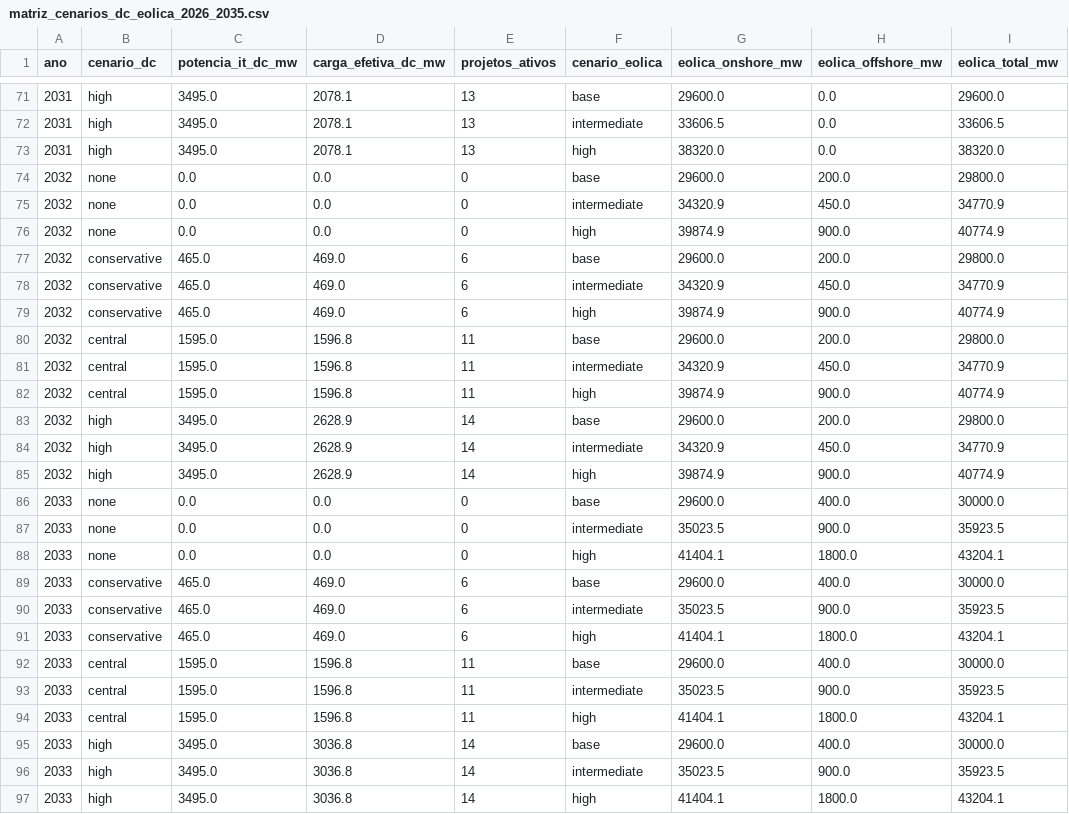
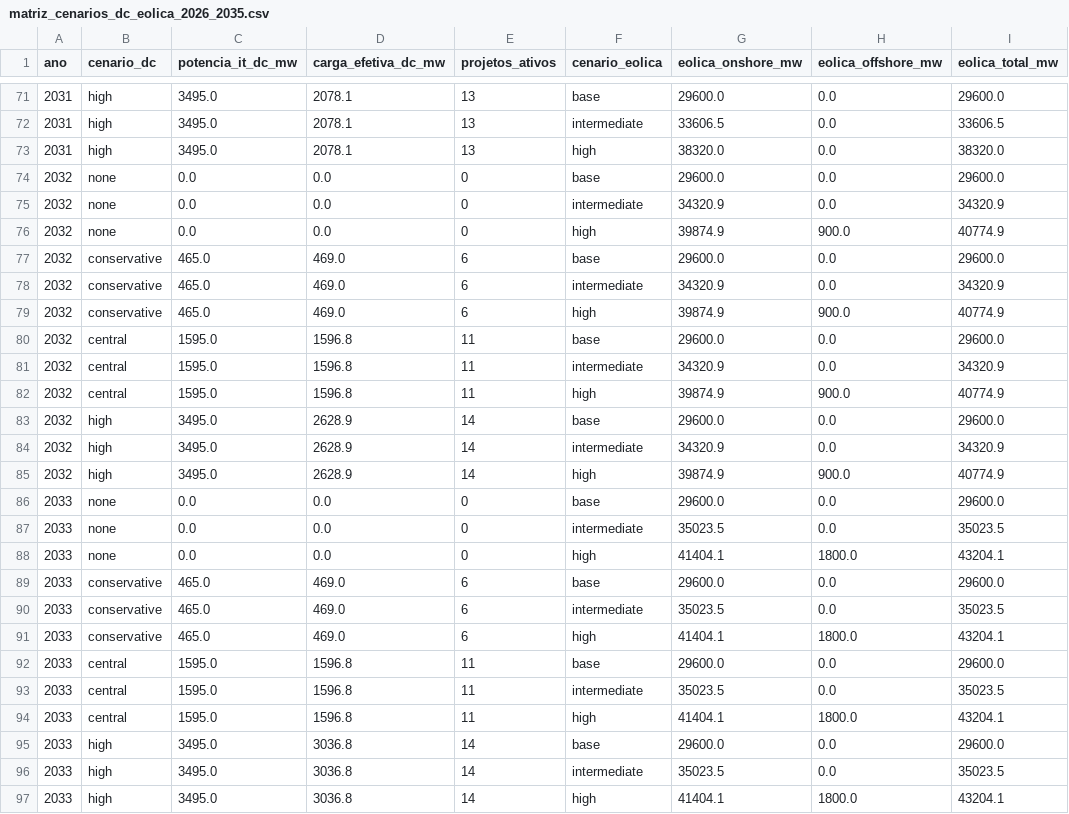
Before and after one commit to Mekepi/Data-Center--Eolicas-NE, a CSV file: data/scenarios/matriz_cenarios_dc_eolica_2026_2035.csv, drawn as a sheet; only a part is shown, gaps mark what is left out; the diff covers the shown part only.

```diff
--- a/data/scenarios/matriz_cenarios_dc_eolica_2026_2035.csv
+++ b/data/scenarios/matriz_cenarios_dc_eolica_2026_2035.csv
@@ -73,25 +73,25 @@ ano,cenario_dc,potencia_it_dc_mw,carga_efetiva_dc_mw,projetos_ativos,cenario_eol
 2031,high,3495.0,2078.1,13,high,38320.0,0.0,38320.0
-2032,none,0.0,0.0,0,base,29600.0,200.0,29800.0
-2032,none,0.0,0.0,0,intermediate,34320.9,450.0,34770.9
+2032,none,0.0,0.0,0,base,29600.0,0.0,29600.0
+2032,none,0.0,0.0,0,intermediate,34320.9,0.0,34320.9
 2032,none,0.0,0.0,0,high,39874.9,900.0,40774.9
-2032,conservative,465.0,469.0,6,base,29600.0,200.0,29800.0
-2032,conservative,465.0,469.0,6,intermediate,34320.9,450.0,34770.9
+2032,conservative,465.0,469.0,6,base,29600.0,0.0,29600.0
+2032,conservative,465.0,469.0,6,intermediate,34320.9,0.0,34320.9
 2032,conservative,465.0,469.0,6,high,39874.9,900.0,40774.9
-2032,central,1595.0,1596.8,11,base,29600.0,200.0,29800.0
-2032,central,1595.0,1596.8,11,intermediate,34320.9,450.0,34770.9
+2032,central,1595.0,1596.8,11,base,29600.0,0.0,29600.0
+2032,central,1595.0,1596.8,11,intermediate,34320.9,0.0,34320.9
 2032,central,1595.0,1596.8,11,high,39874.9,900.0,40774.9
-2032,high,3495.0,2628.9,14,base,29600.0,200.0,29800.0
-2032,high,3495.0,2628.9,14,intermediate,34320.9,450.0,34770.9
+2032,high,3495.0,2628.9,14,base,29600.0,0.0,29600.0
+2032,high,3495.0,2628.9,14,intermediate,34320.9,0.0,34320.9
 2032,high,3495.0,2628.9,14,high,39874.9,900.0,40774.9
-2033,none,0.0,0.0,0,base,29600.0,400.0,30000.0
-2033,none,0.0,0.0,0,intermediate,35023.5,900.0,35923.5
+2033,none,0.0,0.0,0,base,29600.0,0.0,29600.0
+2033,none,0.0,0.0,0,intermediate,35023.5,0.0,35023.5
 2033,none,0.0,0.0,0,high,41404.1,1800.0,43204.1
-2033,conservative,465.0,469.0,6,base,29600.0,400.0,30000.0
-2033,conservative,465.0,469.0,6,intermediate,35023.5,900.0,35923.5
+2033,conservative,465.0,469.0,6,base,29600.0,0.0,29600.0
+2033,conservative,465.0,469.0,6,intermediate,35023.5,0.0,35023.5
 2033,conservative,465.0,469.0,6,high,41404.1,1800.0,43204.1
-2033,central,1595.0,1596.8,11,base,29600.0,400.0,30000.0
-2033,central,1595.0,1596.8,11,intermediate,35023.5,900.0,35923.5
+2033,central,1595.0,1596.8,11,base,29600.0,0.0,29600.0
+2033,central,1595.0,1596.8,11,intermediate,35023.5,0.0,35023.5
 2033,central,1595.0,1596.8,11,high,41404.1,1800.0,43204.1
-2033,high,3495.0,3036.8,14,base,29600.0,400.0,30000.0
-2033,high,3495.0,3036.8,14,intermediate,35023.5,900.0,35923.5
+2033,high,3495.0,3036.8,14,base,29600.0,0.0,29600.0
+2033,high,3495.0,3036.8,14,intermediate,35023.5,0.0,35023.5
 2033,high,3495.0,3036.8,14,high,41404.1,1800.0,43204.1
```
Also changed, not shown: 32 edited cells elsewhere in this file, data/processed/predicoes_2025_modelo_a.csv, reports/indicadores_participacao_eolica_aneel_vs_ons_2015_2035.csv, 26 other files.
